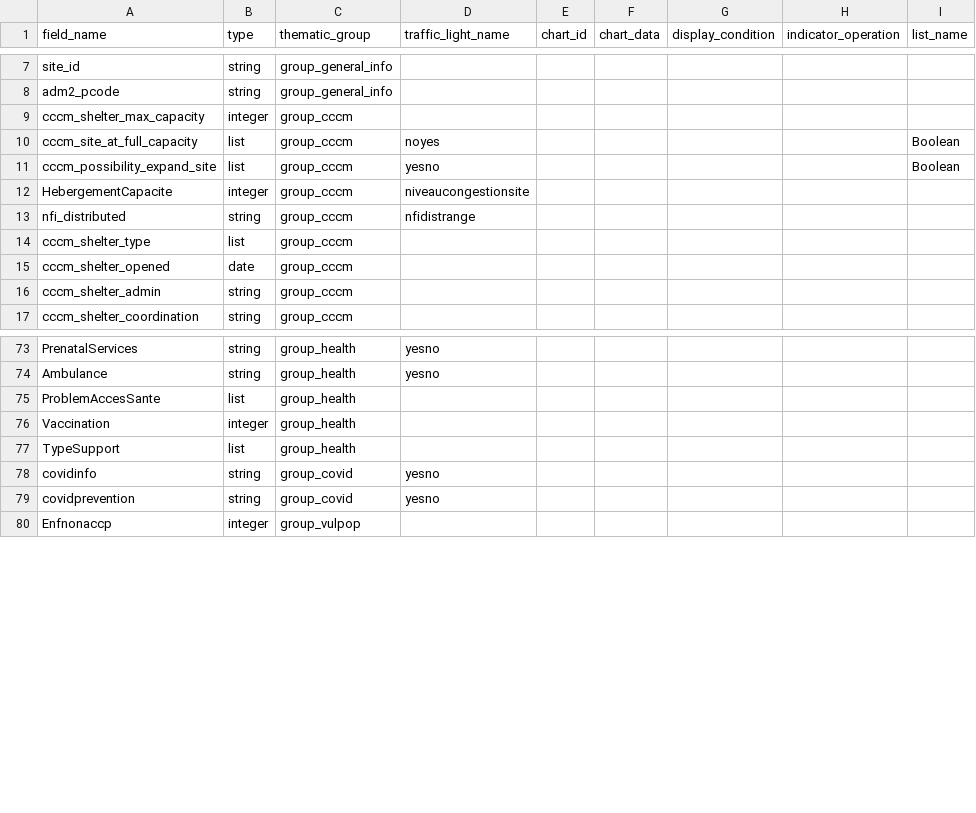
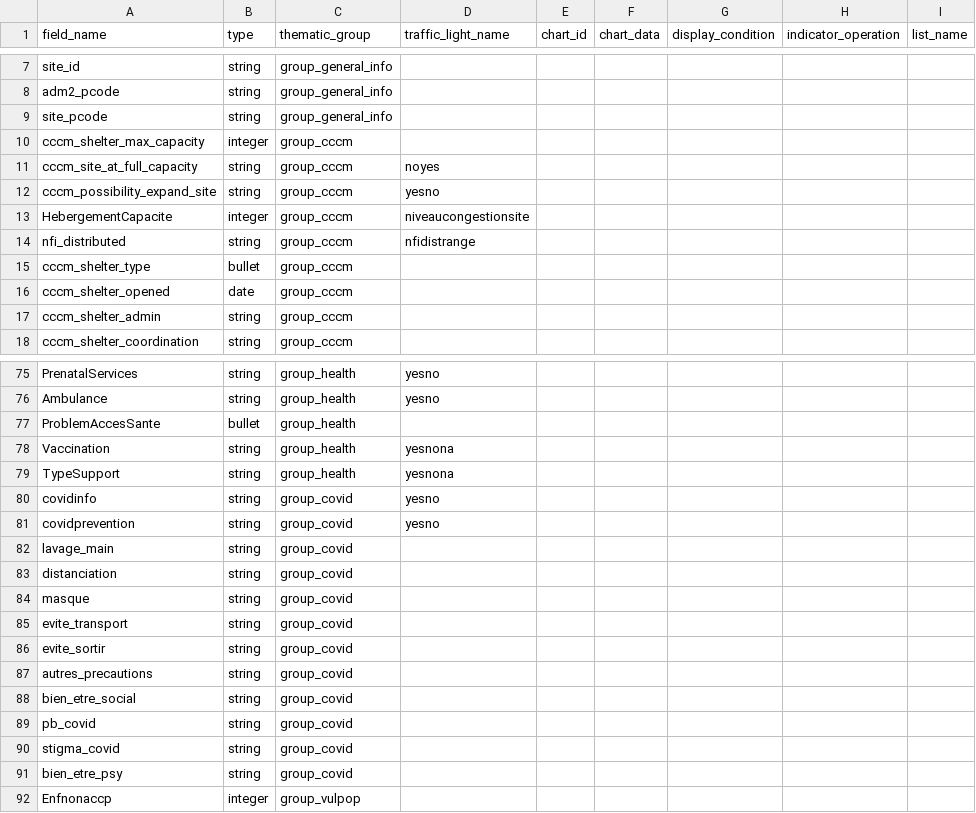
Before and after one commit to CartONG/opsmap-datasets, a CSV file: dev/FDF/submissions_rules.csv, drawn as a sheet; only a part is shown, gaps mark what is left out; the diff covers the shown part only.

```diff
--- a/dev/FDF/submissions_rules.csv
+++ b/dev/FDF/submissions_rules.csv
@@ -8,0 +9 @@
+site_pcode;string;group_general_info;;;;;;
@@ -10,2 +11,2 @@
-"cccm_site_at_full_capacity";"list";"group_cccm";"noyes";;;;;"Boolean"
-"cccm_possibility_expand_site";"list";"group_cccm";"yesno";;;;;"Boolean"
+cccm_site_at_full_capacity;string;group_cccm;noyes;;;;;
+cccm_possibility_expand_site;string;group_cccm;yesno;;;;;
@@ -14 +15 @@
-"cccm_shelter_type";"list";"group_cccm";;;;;;
+cccm_shelter_type;bullet;group_cccm;;;;;;
@@ -75,3 +77,3 @@
-"ProblemAccesSante";"list";"group_health";;;;;;
-"Vaccination";"integer";"group_health";;;;;;
-"TypeSupport";"list";"group_health";;;;;;
+ProblemAccesSante;bullet;group_health;;;;;;
+Vaccination;string;group_health;yesnona;;;;;
+TypeSupport;string;group_health;yesnona;;;;;
@@ -79,0 +82,10 @@
+lavage_main;string;group_covid;;;;;;
+distanciation;string;group_covid;;;;;;
+masque;string;group_covid;;;;;;
+evite_transport;string;group_covid;;;;;;
+evite_sortir;string;group_covid;;;;;;
+autres_precautions;string;group_covid;;;;;;
+bien_etre_social;string;group_covid;;;;;;
+pb_covid;string;group_covid;;;;;;
+stigma_covid;string;group_covid;;;;;;
+bien_etre_psy;string;group_covid;;;;;;
```
Also changed, not shown: 1 added row and 22 edited cells elsewhere in this file, dev/FDF/field_labels.csv, dev/FDF/site_types_config.csv, 3 other files.
